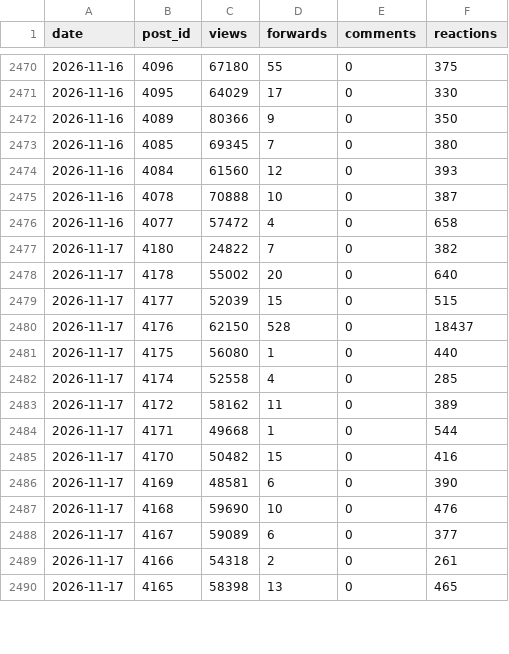
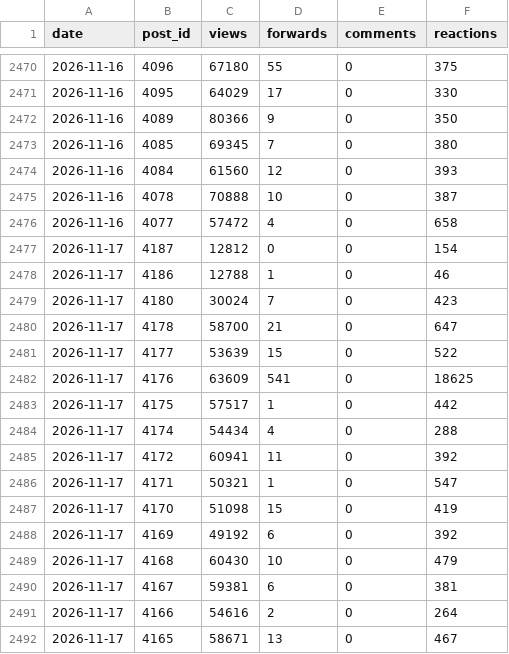
Before and after one commit to LizaMem/mts-tg-stats, a CSV file: docs/history.csv, drawn as a sheet; only a part is shown, gaps mark what is left out; the diff covers the shown part only.

```diff
--- a/docs/history.csv
+++ b/docs/history.csv
@@ -2476,15 +2476,17 @@ date,post_id,views,forwards,comments,reactions
 2026-11-16,4077,57472,4,0,658
-2026-11-17,4180,24822,7,0,382
-2026-11-17,4178,55002,20,0,640
-2026-11-17,4177,52039,15,0,515
-2026-11-17,4176,62150,528,0,18437
-2026-11-17,4175,56080,1,0,440
-2026-11-17,4174,52558,4,0,285
-2026-11-17,4172,58162,11,0,389
-2026-11-17,4171,49668,1,0,544
-2026-11-17,4170,50482,15,0,416
-2026-11-17,4169,48581,6,0,390
-2026-11-17,4168,59690,10,0,476
-2026-11-17,4167,59089,6,0,377
-2026-11-17,4166,54318,2,0,261
-2026-11-17,4165,58398,13,0,465
+2026-11-17,4187,12812,0,0,154
+2026-11-17,4186,12788,1,0,46
+2026-11-17,4180,30024,7,0,423
+2026-11-17,4178,58700,21,0,647
+2026-11-17,4177,53639,15,0,522
+2026-11-17,4176,63609,541,0,18625
+2026-11-17,4175,57517,1,0,442
+2026-11-17,4174,54434,4,0,288
+2026-11-17,4172,60941,11,0,392
+2026-11-17,4171,50321,1,0,547
+2026-11-17,4170,51098,15,0,419
+2026-11-17,4169,49192,6,0,392
+2026-11-17,4168,60430,10,0,479
+2026-11-17,4167,59381,6,0,381
+2026-11-17,4166,54616,2,0,264
+2026-11-17,4165,58671,13,0,467
```
Also changed, not shown: 2 removed rows and 60 edited cells elsewhere in this file, docs/posts.csv, docs/subscribers.csv, 1 other file.
